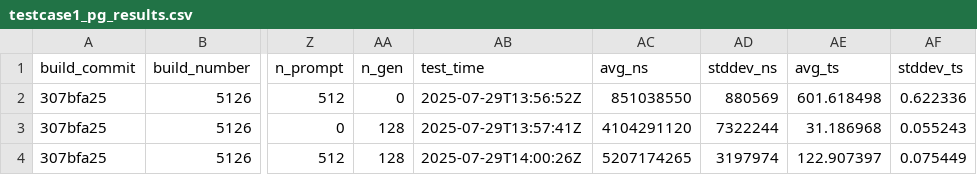
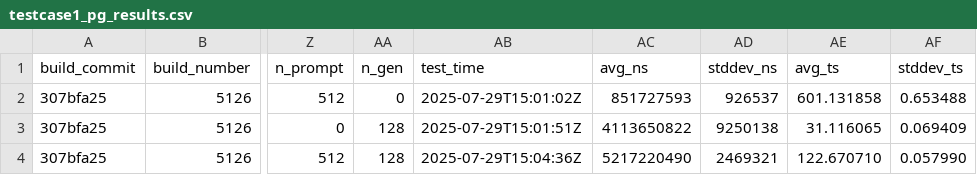
Before and after one commit to spcl/xaas-containers-artifact, a CSV file: benchmarks-source/llama.cpp/aurora/llama-benchmarks/Q4_K_M/testcase1_pg_results.csv, drawn as a sheet; only a part is shown, gaps mark what is left out; the diff names each change by its address in the sheet, - before the commit and + after, or states it on an @@ line.

Commit message:
Trying with new version of source container

```diff
--- a/benchmarks-source/llama.cpp/aurora/llama-benchmarks/Q4_K_M/testcase1_pg_results.csv
+++ b/benchmarks-source/llama.cpp/aurora/llama-benchmarks/Q4_K_M/testcase1_pg_results.csv
-AB2 (test_time): 2025-07-29T13:56:52Z
+AB2 (test_time): 2025-07-29T15:01:02Z
-AC2 (avg_ns): 851038550
+AC2 (avg_ns): 851727593
-AD2 (stddev_ns): 880569
+AD2 (stddev_ns): 926537
-AE2 (avg_ts): 601.618498
+AE2 (avg_ts): 601.131858
-AF2 (stddev_ts): 0.622336
+AF2 (stddev_ts): 0.653488
-AB3 (test_time): 2025-07-29T13:57:41Z
+AB3 (test_time): 2025-07-29T15:01:51Z
-AC3 (avg_ns): 4104291120
+AC3 (avg_ns): 4113650822
-AD3 (stddev_ns): 7322244
+AD3 (stddev_ns): 9250138
-AE3 (avg_ts): 31.186968
+AE3 (avg_ts): 31.116065
-AF3 (stddev_ts): 0.055243
+AF3 (stddev_ts): 0.069409
-AB4 (test_time): 2025-07-29T14:00:26Z
+AB4 (test_time): 2025-07-29T15:04:36Z
-AC4 (avg_ns): 5207174265
+AC4 (avg_ns): 5217220490
-AD4 (stddev_ns): 3197974
+AD4 (stddev_ns): 2469321
-AE4 (avg_ts): 122.907397
+AE4 (avg_ts): 122.670710
-AF4 (stddev_ts): 0.075449
+AF4 (stddev_ts): 0.057990
```
Also changed, not shown: 1 other file.
